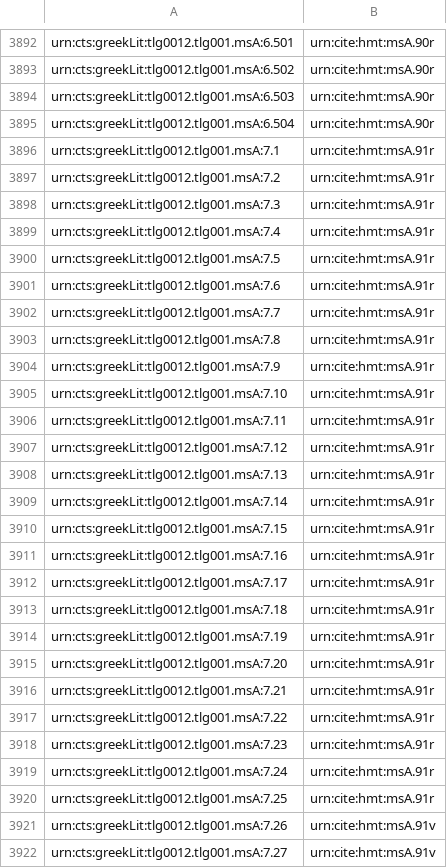
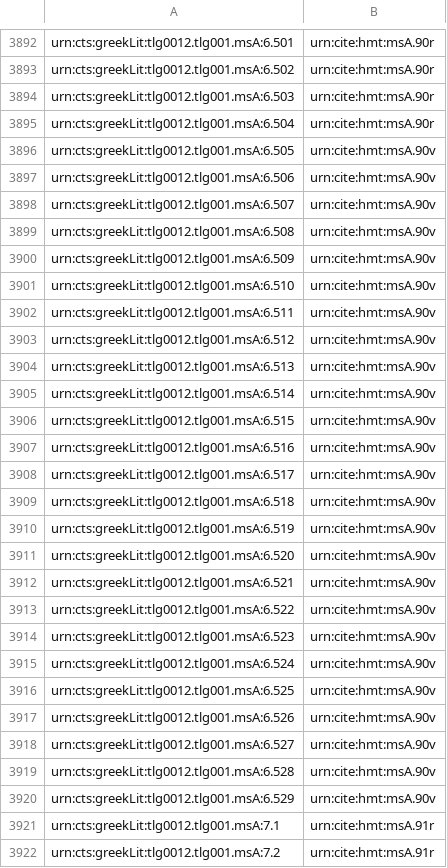
Before and after one commit to homermultitext/hmt-archive, a CSV file: cite/indices/textToSurface/venetusA/venA-Iliad.csv, drawn as a sheet; only a part is shown, gaps mark what is left out; the shorter side is filled out with more unchanged rows; the diff covers the shown part only; the diff names each change by its address in the sheet, - before the commit and + after, or states it on an @@ line.

```diff
--- a/cite/indices/textToSurface/venetusA/venA-Iliad.csv
+++ b/cite/indices/textToSurface/venetusA/venA-Iliad.csv
+row 3896: urn:cts:greekLit:tlg0012.tlg001.msA:6.505 | urn:cite:hmt:msA.90v
+row 3897: urn:cts:greekLit:tlg0012.tlg001.msA:6.506 | urn:cite:hmt:msA.90v
+row 3898: urn:cts:greekLit:tlg0012.tlg001.msA:6.507 | urn:cite:hmt:msA.90v
+row 3899: urn:cts:greekLit:tlg0012.tlg001.msA:6.508 | urn:cite:hmt:msA.90v
+row 3900: urn:cts:greekLit:tlg0012.tlg001.msA:6.509 | urn:cite:hmt:msA.90v
+row 3901: urn:cts:greekLit:tlg0012.tlg001.msA:6.510 | urn:cite:hmt:msA.90v
+row 3902: urn:cts:greekLit:tlg0012.tlg001.msA:6.511 | urn:cite:hmt:msA.90v
+row 3903: urn:cts:greekLit:tlg0012.tlg001.msA:6.512 | urn:cite:hmt:msA.90v
+row 3904: urn:cts:greekLit:tlg0012.tlg001.msA:6.513 | urn:cite:hmt:msA.90v
+row 3905: urn:cts:greekLit:tlg0012.tlg001.msA:6.514 | urn:cite:hmt:msA.90v
+row 3906: urn:cts:greekLit:tlg0012.tlg001.msA:6.515 | urn:cite:hmt:msA.90v
+row 3907: urn:cts:greekLit:tlg0012.tlg001.msA:6.516 | urn:cite:hmt:msA.90v
+row 3908: urn:cts:greekLit:tlg0012.tlg001.msA:6.517 | urn:cite:hmt:msA.90v
+row 3909: urn:cts:greekLit:tlg0012.tlg001.msA:6.518 | urn:cite:hmt:msA.90v
+row 3910: urn:cts:greekLit:tlg0012.tlg001.msA:6.519 | urn:cite:hmt:msA.90v
+row 3911: urn:cts:greekLit:tlg0012.tlg001.msA:6.520 | urn:cite:hmt:msA.90v
+row 3912: urn:cts:greekLit:tlg0012.tlg001.msA:6.521 | urn:cite:hmt:msA.90v
+row 3913: urn:cts:greekLit:tlg0012.tlg001.msA:6.522 | urn:cite:hmt:msA.90v
+row 3914: urn:cts:greekLit:tlg0012.tlg001.msA:6.523 | urn:cite:hmt:msA.90v
+row 3915: urn:cts:greekLit:tlg0012.tlg001.msA:6.524 | urn:cite:hmt:msA.90v
+row 3916: urn:cts:greekLit:tlg0012.tlg001.msA:6.525 | urn:cite:hmt:msA.90v
+row 3917: urn:cts:greekLit:tlg0012.tlg001.msA:6.526 | urn:cite:hmt:msA.90v
+row 3918: urn:cts:greekLit:tlg0012.tlg001.msA:6.527 | urn:cite:hmt:msA.90v
+row 3919: urn:cts:greekLit:tlg0012.tlg001.msA:6.528 | urn:cite:hmt:msA.90v
+row 3920: urn:cts:greekLit:tlg0012.tlg001.msA:6.529 | urn:cite:hmt:msA.90v
```
Also changed, not shown: 4 added rows and 9 removed rows elsewhere in this file, cite/indices/textToImage/venetusA/venA-Iliad-6.csv, cite/scholiaInventory/VenetusA-Scholia-06.csv, 4 other files.
